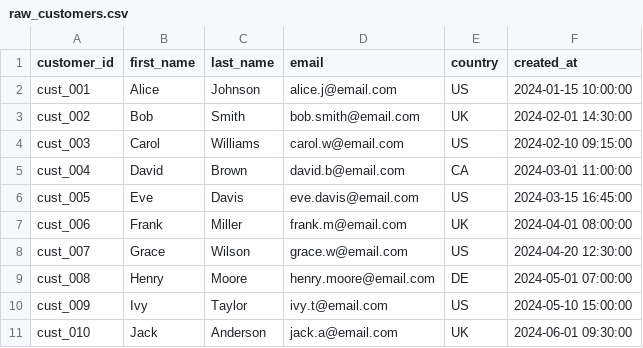
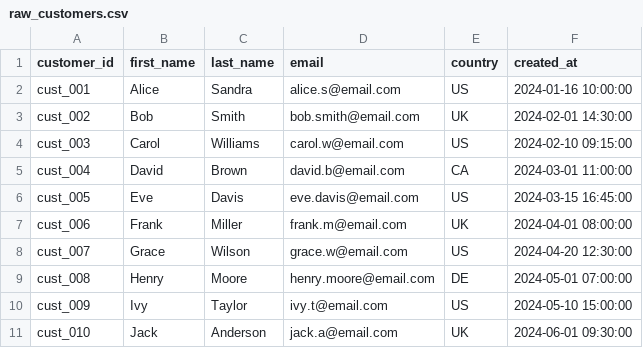
Before and after one commit to Pratima-Belel/dbt_databricks_proj, a CSV file: seeds/raw_customers.csv, drawn as a sheet.

Commit message:
Implement SCD-2 for raw_customers

```diff
--- a/seeds/raw_customers.csv
+++ b/seeds/raw_customers.csv
@@ -1,3 +1,3 @@
 customer_id,first_name,last_name,email,country,created_at
-cust_001,Alice,Johnson,alice.j@email.com,US,2024-01-15 10:00:00
+cust_001,Alice,Sandra,alice.s@email.com,US,2024-01-16 10:00:00
 cust_002,Bob,Smith,bob.smith@email.com,UK,2024-02-01 14:30:00
```
Also changed, not shown: 1 other file.
